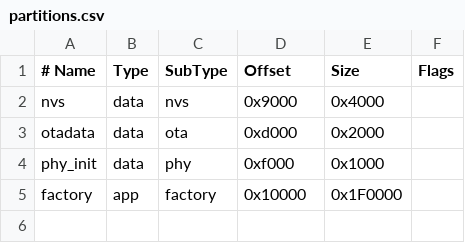
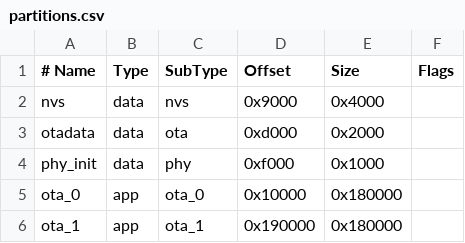
Before and after one commit to sulidoyou/esp32-atmosphere, a CSV file: partitions.csv, drawn as a sheet.

```diff
--- a/partitions.csv
+++ b/partitions.csv
@@ -4,2 +4,3 @@ otadata,  data, ota,     0xd000,  0x2000,
 phy_init, data, phy,     0xf000,  0x1000,
-factory,  app,  factory, 0x10000, 0x1F0000,
+ota_0,    app,  ota_0,   0x10000, 0x180000,
+ota_1,    app,  ota_1,   0x190000,0x180000,
```
Also changed, not shown: 10 other files.
